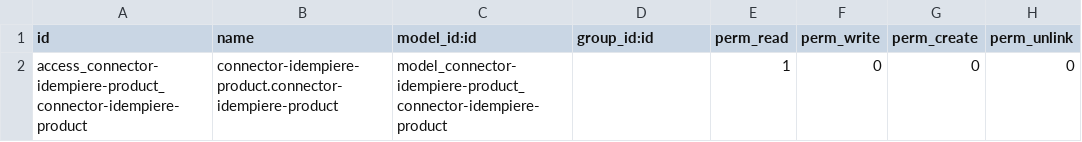
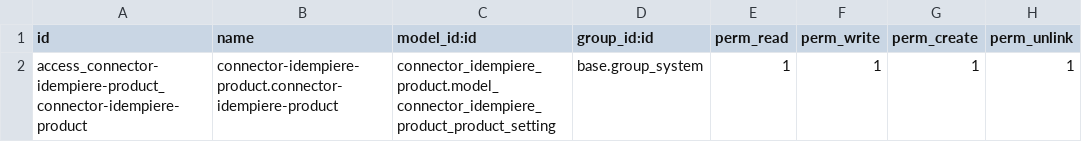
Before and after one commit to TRESCLOUD/connector-idempiere, a CSV file: connector_idempiere_product/security/ir.model.access.csv, drawn as a sheet.

```diff
--- a/connector_idempiere_product/security/ir.model.access.csv
+++ b/connector_idempiere_product/security/ir.model.access.csv
@@ -1,2 +1,2 @@
 id,name,model_id:id,group_id:id,perm_read,perm_write,perm_create,perm_unlink
-access_connector-idempiere-product_connector-idempiere-product,connector-idempiere-product.connector-idempiere-product,model_connector-idempiere-product_connector-idempiere-product,,1,0,0,0
+access_connector-idempiere-product_connector-idempiere-product,connector-idempiere-product.connector-idempiere-product,connector_idempiere_product.model_connector_idempiere_product_product_setting,base.group_system,1,1,1,1
```
Also changed, not shown: connector_idempiere_bpartner/security/ir.model.access.csv, connector_idempiere_salesorder/security/ir.model.access.csv, 5 other files.
